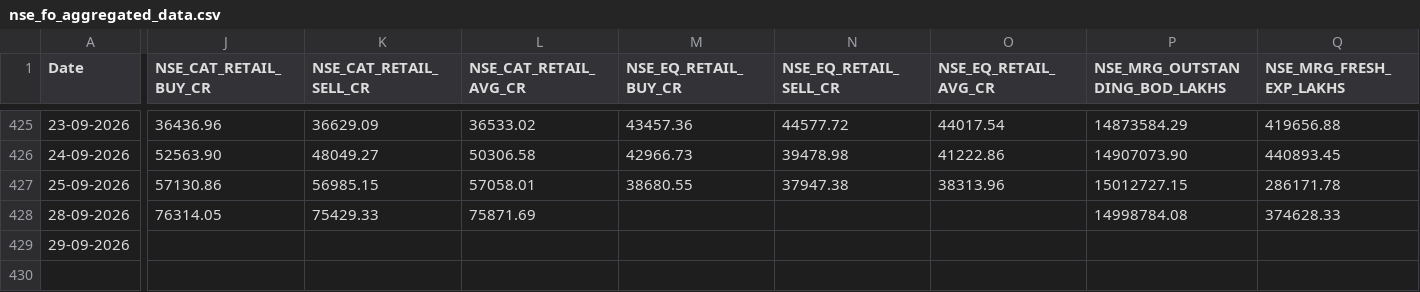
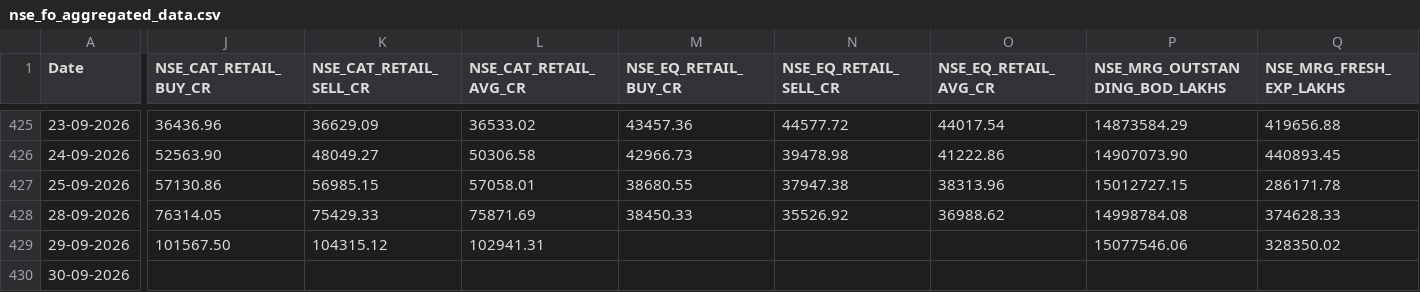
Before and after one commit to Rachitjainca/NSE-Industry-Feb-26, a CSV file: Data 1/nse_fo_aggregated_data.csv, drawn as a sheet; only a part is shown, gaps mark what is left out; rows hold the shown columns only; the diff covers the shown part only; the diff names each change by its address in the sheet, - before the commit and + after, or states it on an @@ line.

```diff
--- a/Data 1/nse_fo_aggregated_data.csv
+++ b/Data 1/nse_fo_aggregated_data.csv
-M428 (NSE_EQ_RETAIL_BUY_CR): (empty)
+M428 (NSE_EQ_RETAIL_BUY_CR): 38450.33
-N428 (NSE_EQ_RETAIL_SELL_CR): (empty)
+N428 (NSE_EQ_RETAIL_SELL_CR): 35526.92
-O428 (NSE_EQ_RETAIL_AVG_CR): (empty)
+O428 (NSE_EQ_RETAIL_AVG_CR): 36988.62
-J429 (NSE_CAT_RETAIL_BUY_CR): (empty)
+J429 (NSE_CAT_RETAIL_BUY_CR): 101567.50
-K429 (NSE_CAT_RETAIL_SELL_CR): (empty)
+K429 (NSE_CAT_RETAIL_SELL_CR): 104315.12
-L429 (NSE_CAT_RETAIL_AVG_CR): (empty)
+L429 (NSE_CAT_RETAIL_AVG_CR): 102941.31
-P429 (NSE_MRG_OUTSTANDING_BOD_LAKHS): (empty)
+P429 (NSE_MRG_OUTSTANDING_BOD_LAKHS): 15077546.06
-Q429 (NSE_MRG_FRESH_EXP_LAKHS): (empty)
+Q429 (NSE_MRG_FRESH_EXP_LAKHS): 328350.02
+row 430: 30-09-2026
```
Also changed, not shown: 7 edited cells elsewhere in this file, 10 other files.
